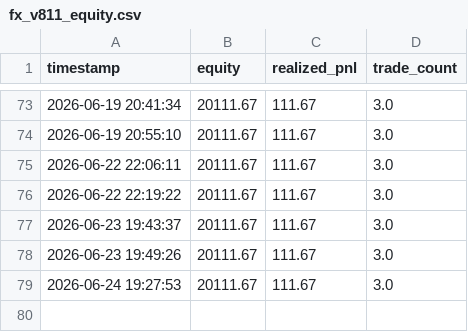
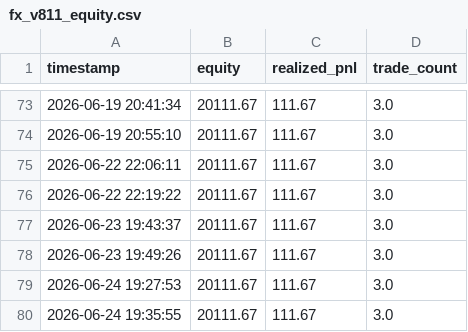
Before and after one commit to pengin01/Fx-Trade-System, a CSV file: fx_v811_equity.csv, drawn as a sheet; only a part is shown, gaps mark what is left out; the diff names each change by its address in the sheet, - before the commit and + after, or states it on an @@ line.

```diff
--- a/fx_v811_equity.csv
+++ b/fx_v811_equity.csv
+row 80: 2026-06-24 19:35:55 | 20111.67 | 111.67 | 3.0
```
Also changed, not shown: fx_v810_daily_candidates.csv, fx_v812_signal_diagnostics.csv, 3 other files.
